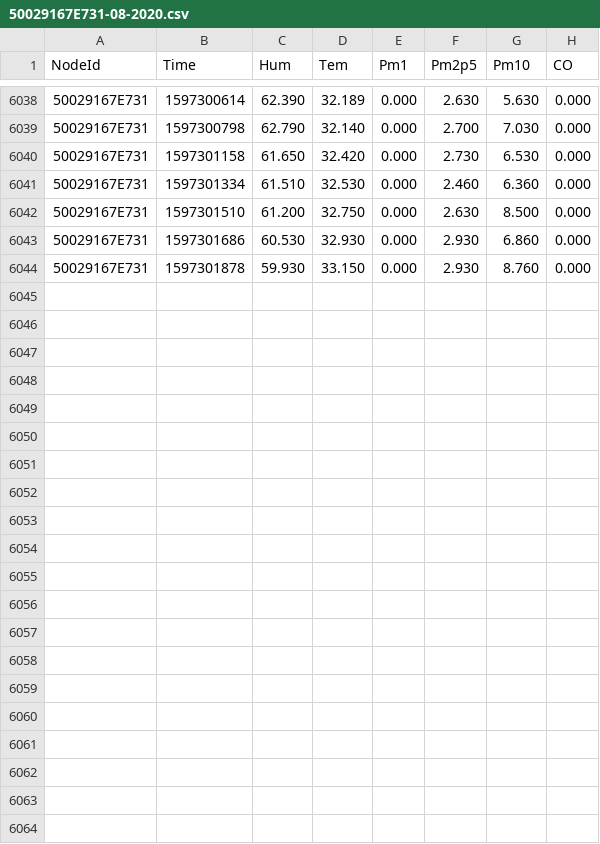
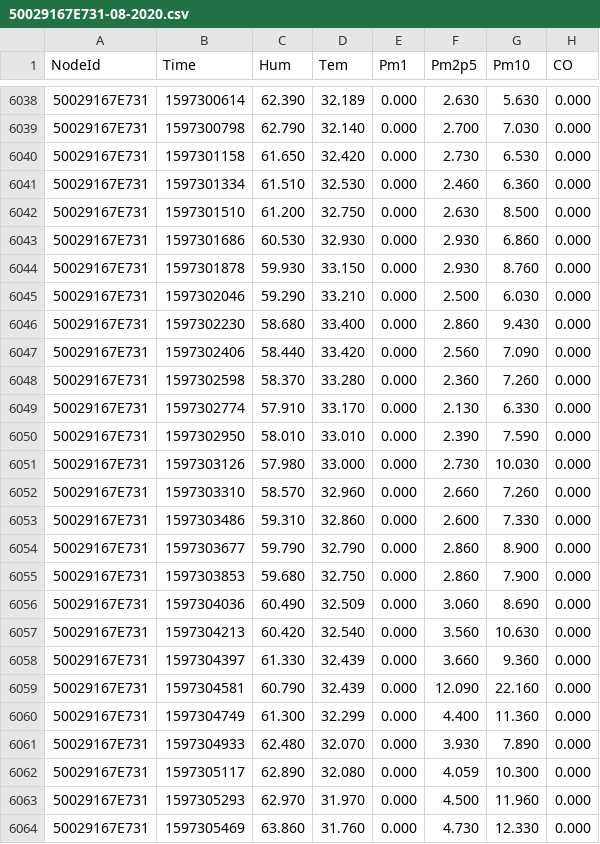
Before and after one commit to clonemasterUwU/airsense_data_raw, a CSV file: 50029167E731-08-2020.csv, drawn as a sheet; only a part is shown, gaps mark what is left out; the diff names each change by its address in the sheet, - before the commit and + after, or states it on an @@ line.

```diff
--- a/50029167E731-08-2020.csv
+++ b/50029167E731-08-2020.csv
+row 6045: 50029167E731 | 1597302046 | 59.290 | 33.210 | 0.000 | 2.500 | 6.030 | 0.000
+row 6046: 50029167E731 | 1597302230 | 58.680 | 33.400 | 0.000 | 2.860 | 9.430 | 0.000
+row 6047: 50029167E731 | 1597302406 | 58.440 | 33.420 | 0.000 | 2.560 | 7.090 | 0.000
+row 6048: 50029167E731 | 1597302598 | 58.370 | 33.280 | 0.000 | 2.360 | 7.260 | 0.000
+row 6049: 50029167E731 | 1597302774 | 57.910 | 33.170 | 0.000 | 2.130 | 6.330 | 0.000
+row 6050: 50029167E731 | 1597302950 | 58.010 | 33.010 | 0.000 | 2.390 | 7.590 | 0.000
+row 6051: 50029167E731 | 1597303126 | 57.980 | 33.000 | 0.000 | 2.730 | 10.030 | 0.000
+row 6052: 50029167E731 | 1597303310 | 58.570 | 32.960 | 0.000 | 2.660 | 7.260 | 0.000
+row 6053: 50029167E731 | 1597303486 | 59.310 | 32.860 | 0.000 | 2.600 | 7.330 | 0.000
+row 6054: 50029167E731 | 1597303677 | 59.790 | 32.790 | 0.000 | 2.860 | 8.900 | 0.000
+row 6055: 50029167E731 | 1597303853 | 59.680 | 32.750 | 0.000 | 2.860 | 7.900 | 0.000
+row 6056: 50029167E731 | 1597304036 | 60.490 | 32.509 | 0.000 | 3.060 | 8.690 | 0.000
+row 6057: 50029167E731 | 1597304213 | 60.420 | 32.540 | 0.000 | 3.560 | 10.630 | 0.000
+row 6058: 50029167E731 | 1597304397 | 61.330 | 32.439 | 0.000 | 3.660 | 9.360 | 0.000
+row 6059: 50029167E731 | 1597304581 | 60.790 | 32.439 | 0.000 | 12.090 | 22.160 | 0.000
+row 6060: 50029167E731 | 1597304749 | 61.300 | 32.299 | 0.000 | 4.400 | 11.360 | 0.000
+row 6061: 50029167E731 | 1597304933 | 62.480 | 32.070 | 0.000 | 3.930 | 7.890 | 0.000
+row 6062: 50029167E731 | 1597305117 | 62.890 | 32.080 | 0.000 | 4.059 | 10.300 | 0.000
+row 6063: 50029167E731 | 1597305293 | 62.970 | 31.970 | 0.000 | 4.500 | 11.960 | 0.000
+row 6064: 50029167E731 | 1597305469 | 63.860 | 31.760 | 0.000 | 4.730 | 12.330 | 0.000
```
Also changed, not shown: 50029167E78E-08-2020.csv, 50029167E8F2-08-2020.csv, 8 other files.
